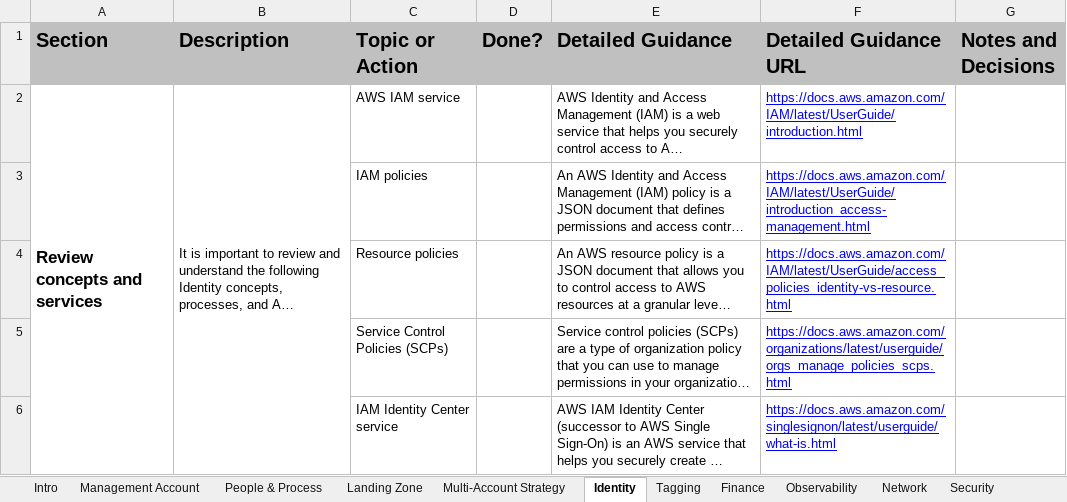
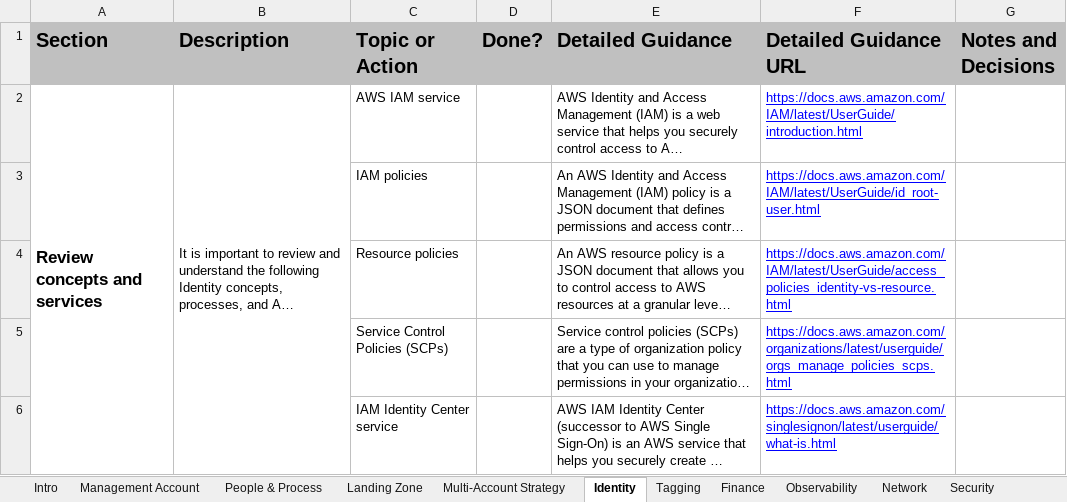
Before and after one commit to cloud-foundations-on-aws/cloud-foundations-templates, an Excel workbook: custom-lens/tools/cloud-foundations-accelerator-workbook.xlsx, sheet Identity, drawn as a sheet; only a part is shown; long unchanged cells end in …; values as stored, in another font and other column widths than the file's, no borders; the diff names each change by its address in the sheet, - before the commit and + after, or states it on an @@ line.

```diff
--- a/custom-lens/tools/cloud-foundations-accelerator-workbook.xlsx (sheet Identity)
+++ b/custom-lens/tools/cloud-foundations-accelerator-workbook.xlsx (sheet Identity)
-F3 (Detailed Guidance URL): https://docs.aws.amazon.com/IAM/latest/UserGuide/introduction_access-management.html
+F3 (Detailed Guidance URL): https://docs.aws.amazon.com/IAM/latest/UserGuide/id_root-user.html
```
Also changed, not shown: 2 other files.
